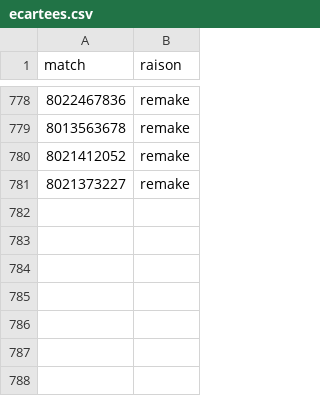
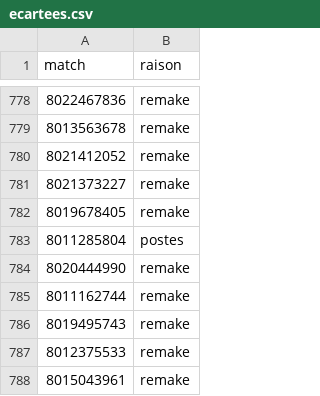
Before and after one commit to LeCoonEtSaBande/Panda, a CSV file: analyse/donnees/ecartees.csv, drawn as a sheet; only a part is shown, gaps mark what is left out; the diff names each change by its address in the sheet, - before the commit and + after, or states it on an @@ line.

```diff
--- a/analyse/donnees/ecartees.csv
+++ b/analyse/donnees/ecartees.csv
+row 782: 8019678405 | remake
+row 783: 8011285804 | postes
+row 784: 8020444990 | remake
+row 785: 8011162744 | remake
+row 786: 8019495743 | remake
+row 787: 8012375533 | remake
+row 788: 8015043961 | remake
```
Also changed, not shown: 5 other files.
